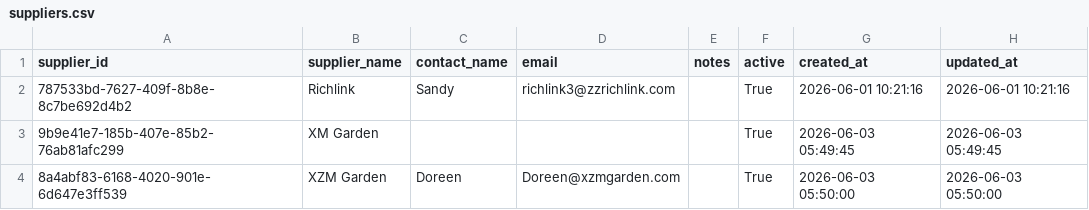
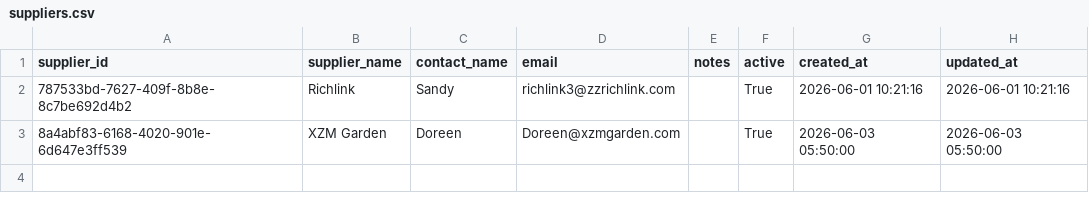
Before and after one commit to Pdvgpc/Container-Tracker-GPC, a CSV file: data/suppliers.csv, drawn as a sheet; the diff names each change by its address in the sheet, - before the commit and + after, or states it on an @@ line.

Commit message:
Update suppliers.csv

```diff
--- a/data/suppliers.csv
+++ b/data/suppliers.csv
-row 3: 9b9e41e7-185b-407e-85b2-76ab81afc299 | XM Garden |  |  |  | True | 2026-06-03 05:49:45 | 2026-06-03 05:49:45
```
